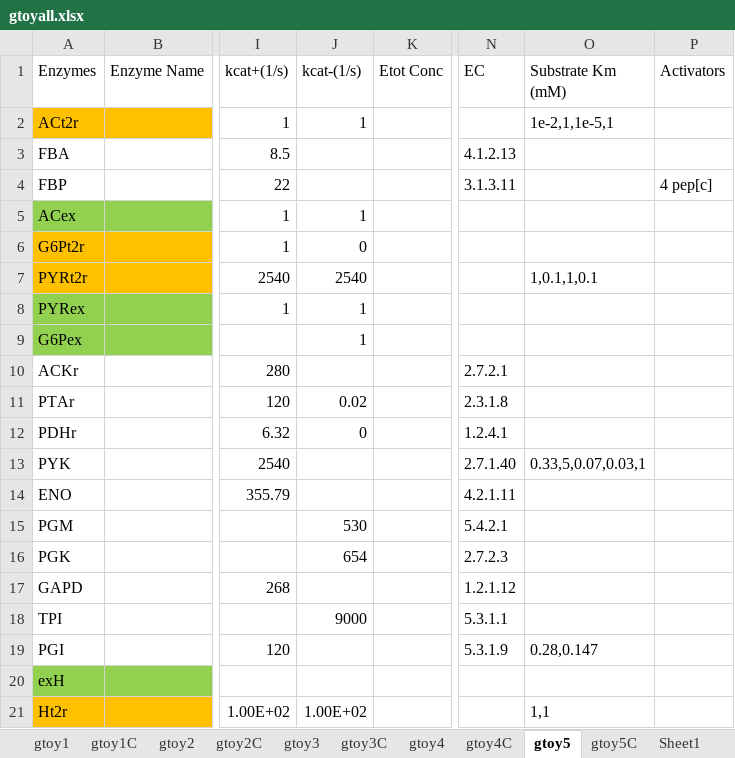
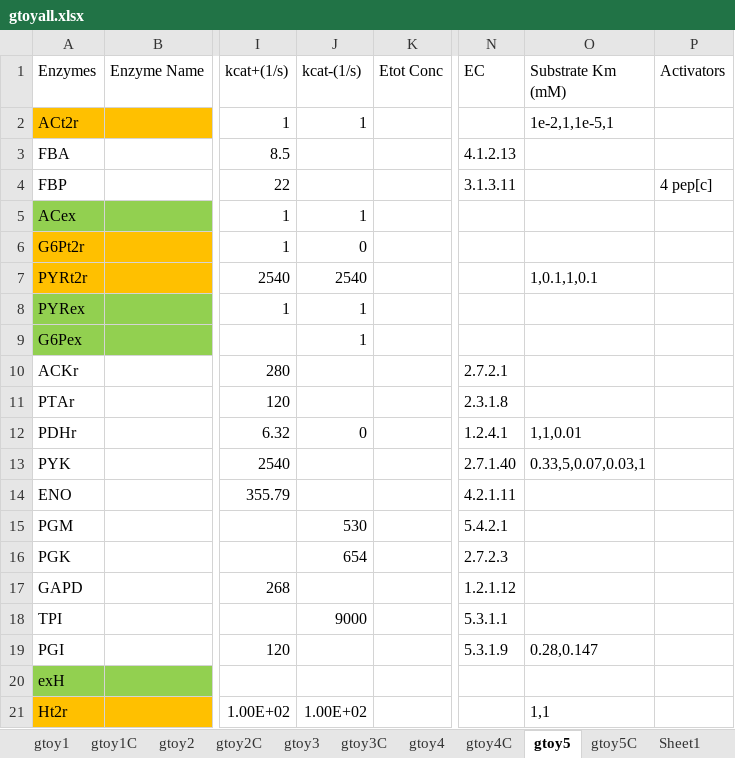
Before and after one commit to shyamsrinivasan/ident, an Excel workbook: KineticModel/data/gtoyall.xlsx, sheet gtoy5, drawn as a sheet; only a part is shown, gaps mark what is left out; values as stored, in another font and other column widths than the file's, no borders; the diff names each change by its address in the sheet, - before the commit and + after, or states it on an @@ line.

Commit message:
only provide one kcat to sample other

```diff
--- a/KineticModel/data/gtoyall.xlsx (sheet gtoy5)
+++ b/KineticModel/data/gtoyall.xlsx (sheet gtoy5)
-J11 (kcat-(1/s)): 0.02
+J11 (kcat-(1/s)): (empty)
-O12 (Substrate Km (mM)): (empty)
+O12 (Substrate Km (mM)): 1,1,0.01
```
Also changed, not shown: sheet gtoy4, 1 other file.
